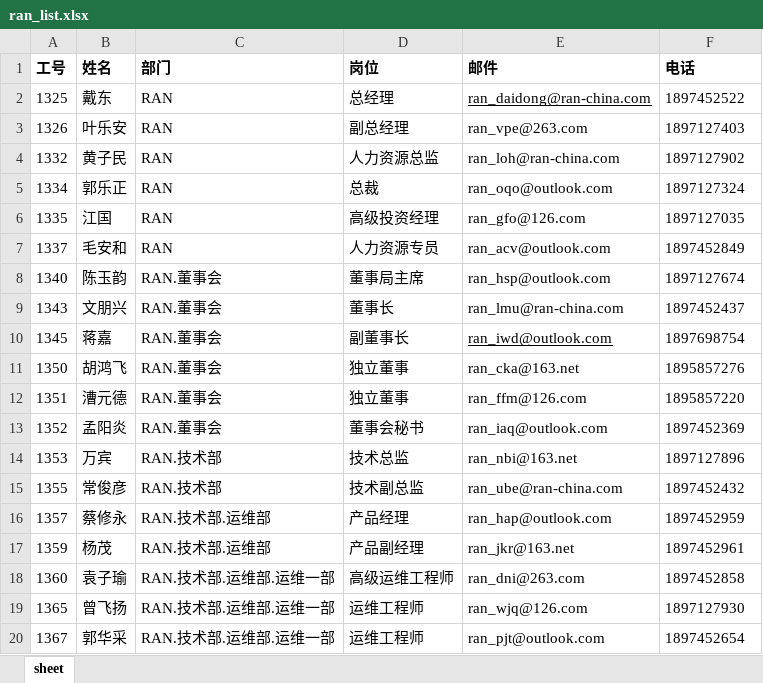
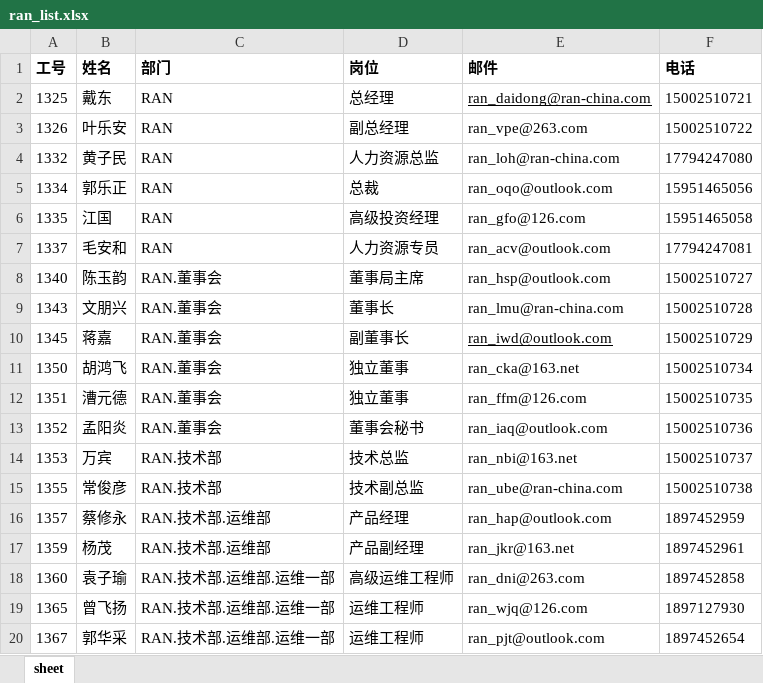
Before and after one commit to randolphcyg/husky_ad, an Excel workbook: ran_list.xlsx, sheet sheet, drawn as a sheet; only a part is shown; values as stored, in another font and other column widths than the file's, no borders; the diff names each change by its address in the sheet, - before the commit and + after, or states it on an @@ line.

```diff
--- a/ran_list.xlsx (sheet sheet)
+++ b/ran_list.xlsx (sheet sheet)
-F2 (电话): 1897452522
+F2 (电话): 15002510721
-F3 (电话): 1897127403
+F3 (电话): 15002510722
-F4 (电话): 1897127902
+F4 (电话): 17794247080
-F5 (电话): 1897127324
+F5 (电话): 15951465056
-F6 (电话): 1897127035
+F6 (电话): 15951465058
-F7 (电话): 1897452849
+F7 (电话): 17794247081
-F8 (电话): 1897127674
+F8 (电话): 15002510727
-F9 (电话): 1897452437
+F9 (电话): 15002510728
-F10 (电话): 1897698754
+F10 (电话): 15002510729
-F11 (电话): 1895857276
+F11 (电话): 15002510734
-F12 (电话): 1895857220
+F12 (电话): 15002510735
-F13 (电话): 1897452369
+F13 (电话): 15002510736
-F14 (电话): 1897127896
+F14 (电话): 15002510737
-F15 (电话): 1897452432
+F15 (电话): 15002510738
```
Also changed, not shown: new_ran_list.xlsx, 2 other files.
